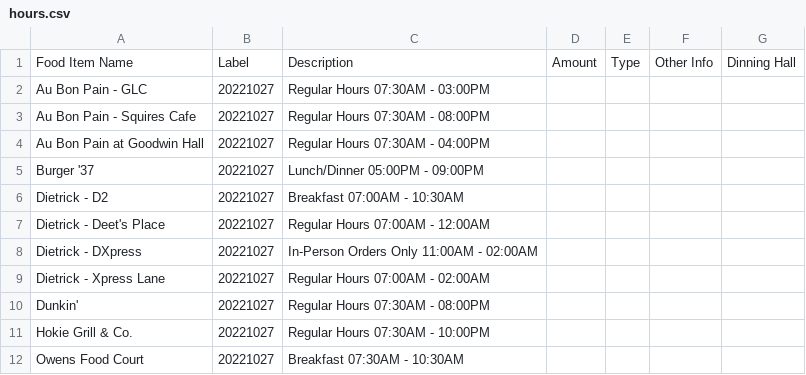
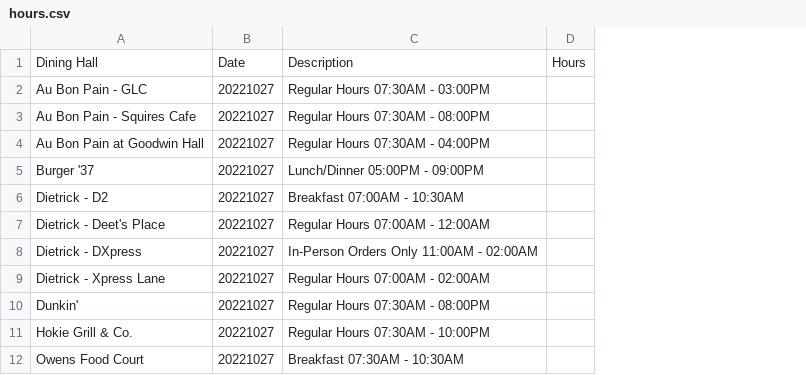
Before and after one commit to jebruen/diningApp, a CSV file: app/src/main/assets/hours.csv (was app/hours.csv), drawn as a sheet; only a part is shown; removed rows and columns are numbered as before the commit, all else as after; the diff names each change by its address in the sheet, - before the commit and + after, or states it on an @@ line.

Commit message:
Display data in the screen

```diff
--- a/app/hours.csv
+++ b/app/src/main/assets/hours.csv
-column D, empty
-column E, empty
-column F, empty
-column G, empty
+column D, empty
-row 1: Food Item Name | Label | Description | Amount | Type | Other Info | Dinning Hall
+row 1: Dining Hall | Date | Description | Hours
```
Also changed, not shown: 15 other files.
